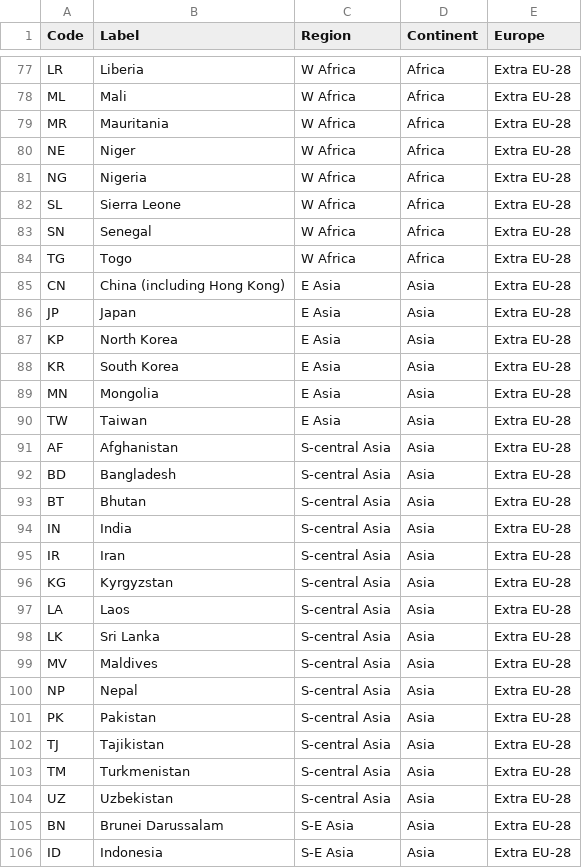
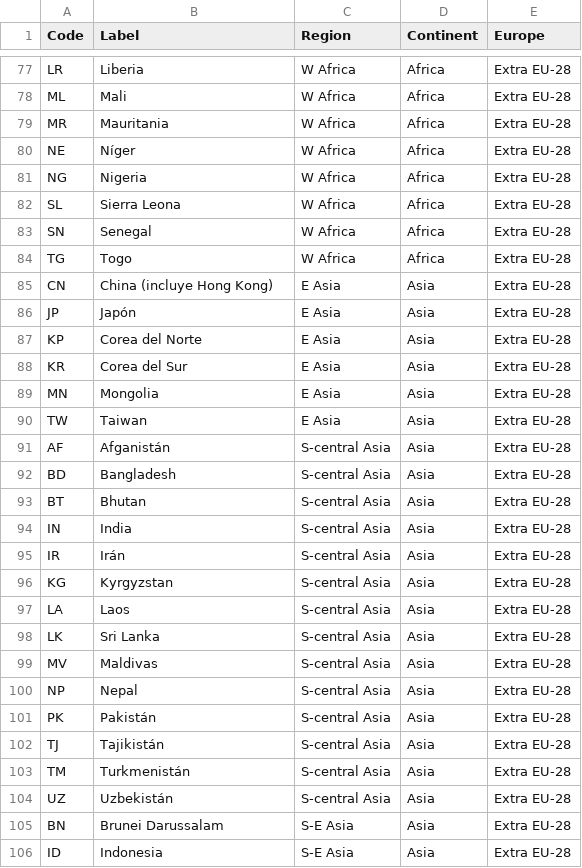
Before and after one commit to medialab-prado/3tpd-asilo-ue, a CSV file: data/codes/countries.csv, drawn as a sheet; only a part is shown, gaps mark what is left out; the diff covers the shown part only.

```diff
--- a/data/codes/countries.csv
+++ b/data/codes/countries.csv
@@ -79,14 +79,14 @@ ML;Mali;W Africa;Africa;Extra EU-28
 MR;Mauritania;W Africa;Africa;Extra EU-28
-NE;Niger;W Africa;Africa;Extra EU-28
+NE;Níger;W Africa;Africa;Extra EU-28
 NG;Nigeria;W Africa;Africa;Extra EU-28
-SL;Sierra Leone;W Africa;Africa;Extra EU-28
+SL;Sierra Leona;W Africa;Africa;Extra EU-28
 SN;Senegal;W Africa;Africa;Extra EU-28
 TG;Togo;W Africa;Africa;Extra EU-28
-CN;China (including Hong Kong);E Asia;Asia;Extra EU-28
-JP;Japan;E Asia;Asia;Extra EU-28
-KP;North Korea;E Asia;Asia;Extra EU-28
-KR;South Korea;E Asia;Asia;Extra EU-28
+CN;China (incluye Hong Kong);E Asia;Asia;Extra EU-28
+JP;Japón;E Asia;Asia;Extra EU-28
+KP;Corea del Norte;E Asia;Asia;Extra EU-28
+KR;Corea del Sur;E Asia;Asia;Extra EU-28
 MN;Mongolia;E Asia;Asia;Extra EU-28
 TW;Taiwan;E Asia;Asia;Extra EU-28
-AF;Afghanistan;S-central Asia;Asia;Extra EU-28
+AF;Afganistán;S-central Asia;Asia;Extra EU-28
 BD;Bangladesh;S-central Asia;Asia;Extra EU-28
@@ -94,3 +94,3 @@ BT;Bhutan;S-central Asia;Asia;Extra EU-28
 IN;India;S-central Asia;Asia;Extra EU-28
-IR;Iran;S-central Asia;Asia;Extra EU-28
+IR;Irán;S-central Asia;Asia;Extra EU-28
 KG;Kyrgyzstan;S-central Asia;Asia;Extra EU-28
@@ -98,8 +98,8 @@ LA;Laos;S-central Asia;Asia;Extra EU-28
 LK;Sri Lanka;S-central Asia;Asia;Extra EU-28
-MV;Maldives;S-central Asia;Asia;Extra EU-28
+MV;Maldivas;S-central Asia;Asia;Extra EU-28
 NP;Nepal;S-central Asia;Asia;Extra EU-28
-PK;Pakistan;S-central Asia;Asia;Extra EU-28
-TJ;Tajikistan;S-central Asia;Asia;Extra EU-28
-TM;Turkmenistan;S-central Asia;Asia;Extra EU-28
-UZ;Uzbekistan;S-central Asia;Asia;Extra EU-28
+PK;Pakistán;S-central Asia;Asia;Extra EU-28
+TJ;Tajikistán;S-central Asia;Asia;Extra EU-28
+TM;Turkmenistán;S-central Asia;Asia;Extra EU-28
+UZ;Uzbekistán;S-central Asia;Asia;Extra EU-28
 BN;Brunei Darussalam;S-E Asia;Asia;Extra EU-28
```
Also changed, not shown: 91 edited cells elsewhere in this file, web/data/info_adicional.csv, 7 other files.
